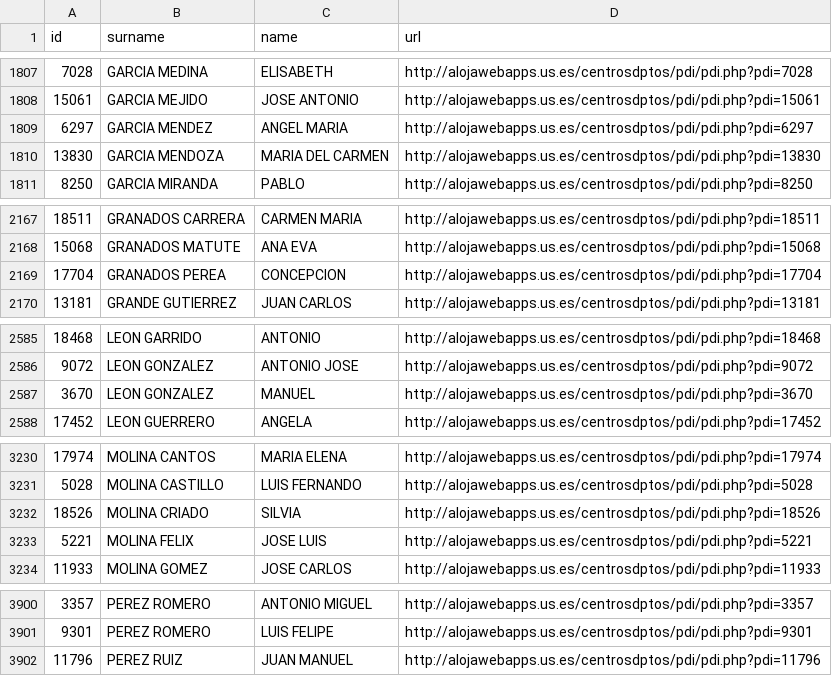
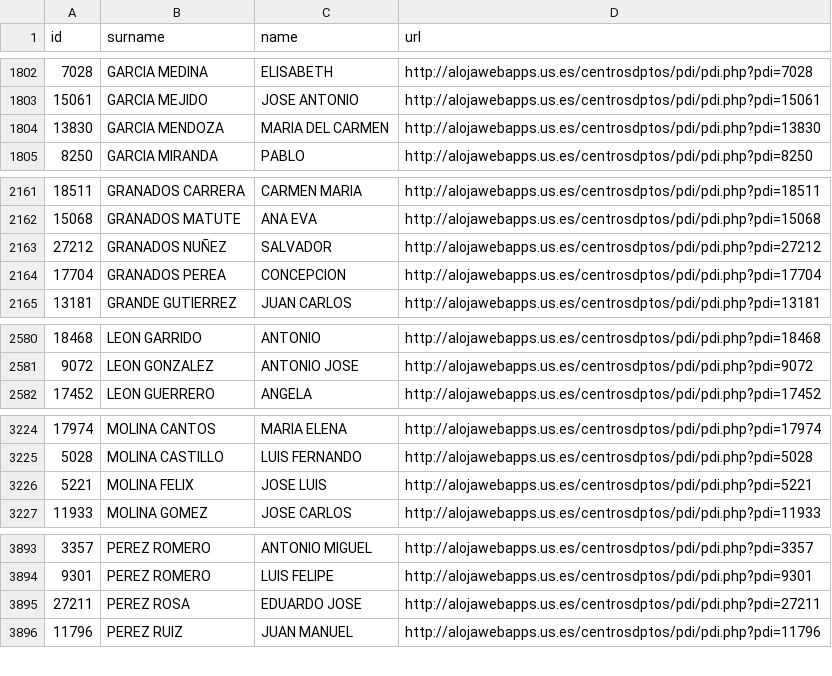
Before and after one commit to amoraschi/CollectUS, a CSV file: data.csv, drawn as a sheet; only a part is shown, gaps mark what is left out; removed rows and columns are numbered as before the commit, all else as after; the diff covers the shown part only; the diff names each change by its address in the sheet, - before the commit and + after, or states it on an @@ line.

```diff
--- a/data.csv
+++ b/data.csv
-row 1809: 6297 | GARCIA MENDEZ | ANGEL MARIA | http://alojawebapps.us.es/centrosdptos/pdi/pdi.php?pdi=6297
+row 2163: 27212 | GRANADOS NUÑEZ | SALVADOR | http://alojawebapps.us.es/centrosdptos/pdi/pdi.php?pdi=27212
-row 2587: 3670 | LEON GONZALEZ | MANUEL | http://alojawebapps.us.es/centrosdptos/pdi/pdi.php?pdi=3670
-row 3232: 18526 | MOLINA CRIADO | SILVIA | http://alojawebapps.us.es/centrosdptos/pdi/pdi.php?pdi=18526
+row 3895: 27211 | PEREZ ROSA | EDUARDO JOSE | http://alojawebapps.us.es/centrosdptos/pdi/pdi.php?pdi=27211
```
Also changed, not shown: 8 removed rows, 5 moved rows and 1 edited cell elsewhere in this file, 1 other file.
